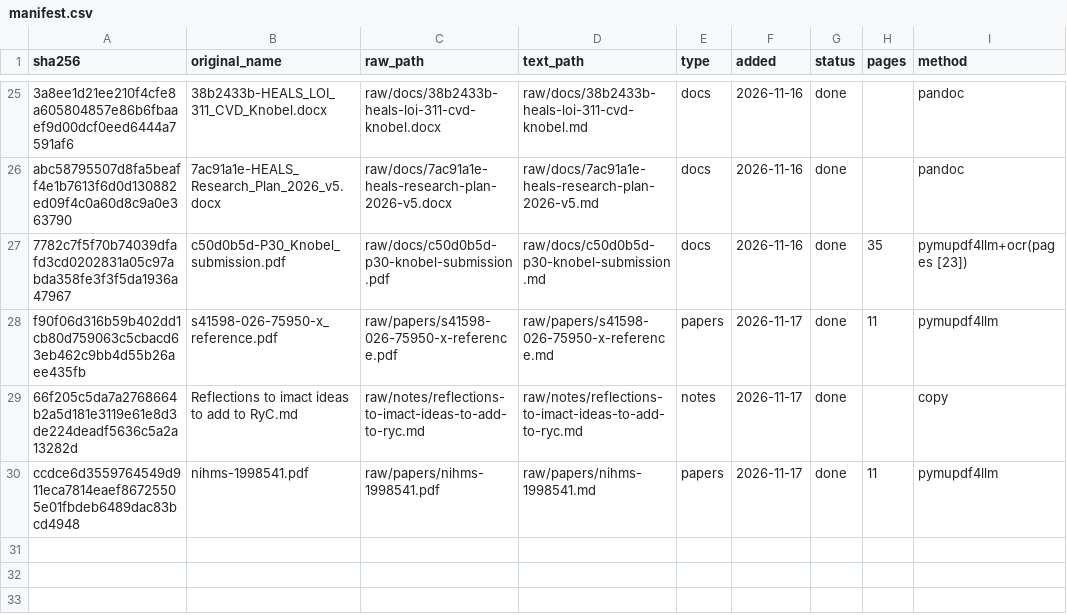
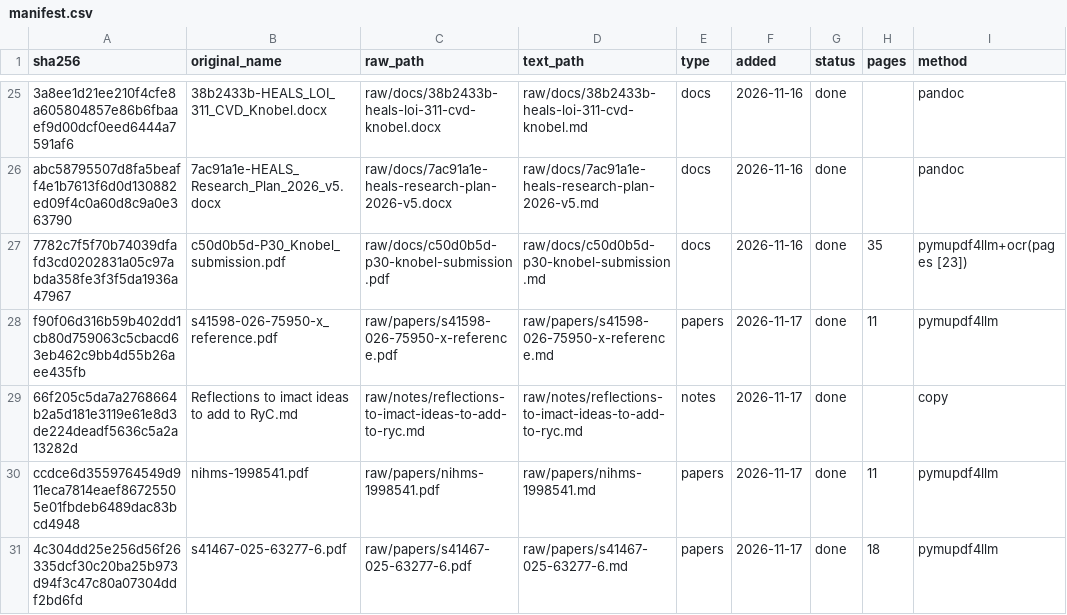
Before and after one commit to PabloKnobel/GOLEM, a CSV file: _system/manifest.csv, drawn as a sheet; only a part is shown, gaps mark what is left out.

```diff
--- a/_system/manifest.csv
+++ b/_system/manifest.csv
@@ -30 +30,2 @@ f90f06d316b59b402dd1cb80d759063c5cbacd63eb462c9bb4d55b26aee435fb,s41598-026-7595
 ccdce6d3559764549d911eca7814eaef86725505e01fbdeb6489dac83bcd4948,nihms-1998541.pdf,raw/papers/nihms-1998541.pdf,raw/papers/nihms-1998541.md,papers,2026-11-17,done,11,pymupdf4llm
+4c304dd25e256d56f26335dcf30c20ba25b973d94f3c47c80a07304ddf2bd6fd,s41467-025-63277-6.pdf,raw/papers/s41467-025-63277-6.pdf,raw/papers/s41467-025-63277-6.md,papers,2026-11-17,done,18,pymupdf4llm
```
Also changed, not shown: 10 other files.
